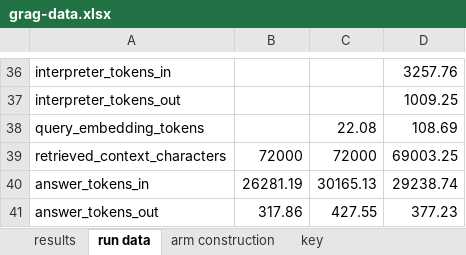
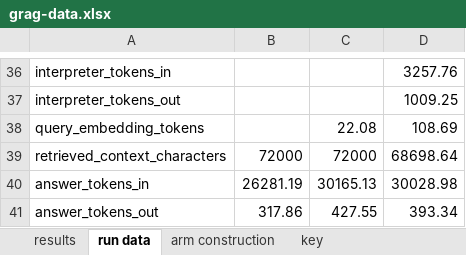
Before and after one commit to Objuret/GRAG-Job, an Excel workbook: finished_data/grag-data.xlsx, sheet run data, drawn as a sheet; only a part is shown, gaps mark what is left out; values as stored, in another font and other column widths than the file's, no borders; the diff covers the shown part only; the diff names each change by its address in the sheet, - before the commit and + after, or states it on an @@ line.

```diff
--- a/finished_data/grag-data.xlsx (sheet run data)
+++ b/finished_data/grag-data.xlsx (sheet run data)
-D39: 69003.25
+D39: 68698.64
-D40: 29238.74
+D40: 30028.98
-D41: 377.23
+D41: 393.34
```
Also changed, not shown: 21 edited cells elsewhere in this sheet, sheet results, 14 other files.
